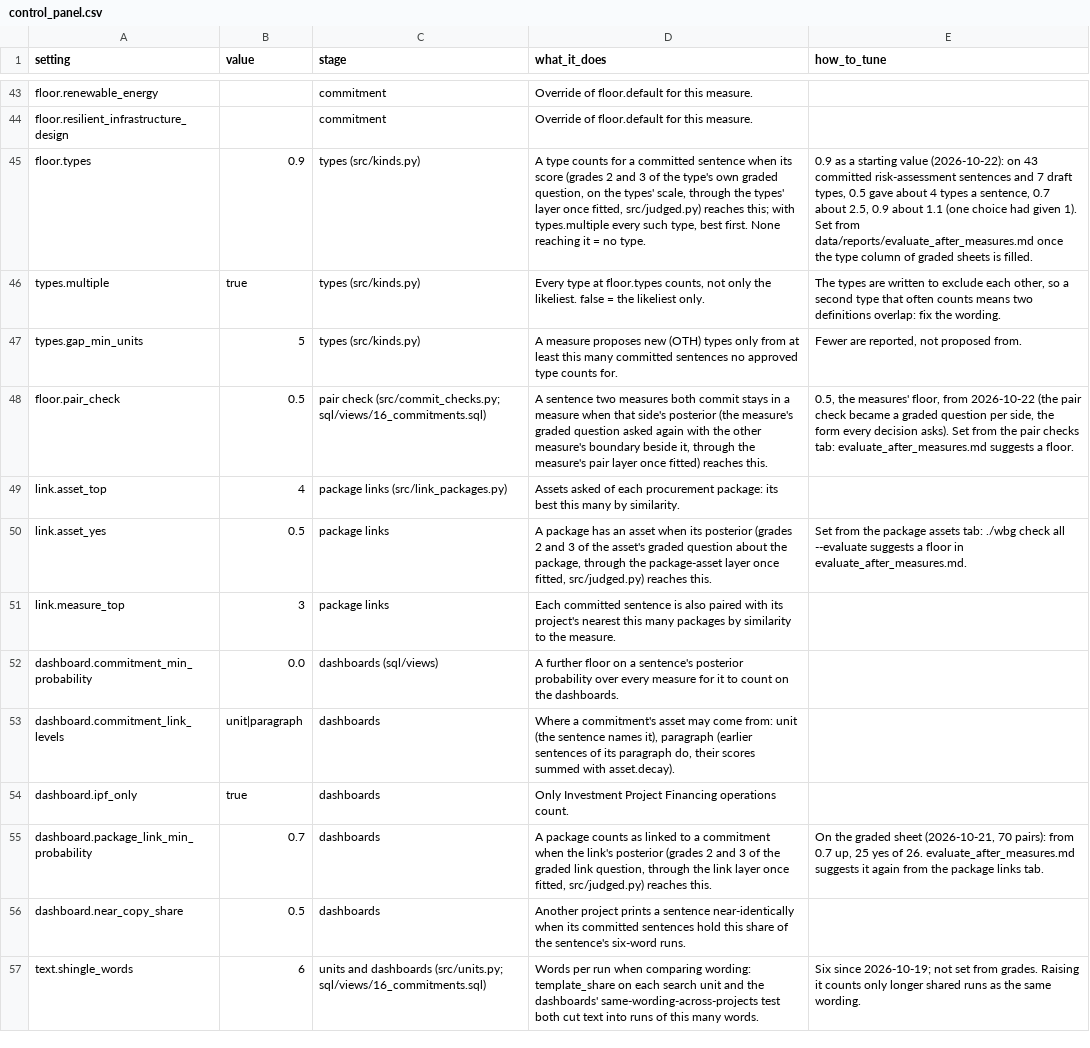
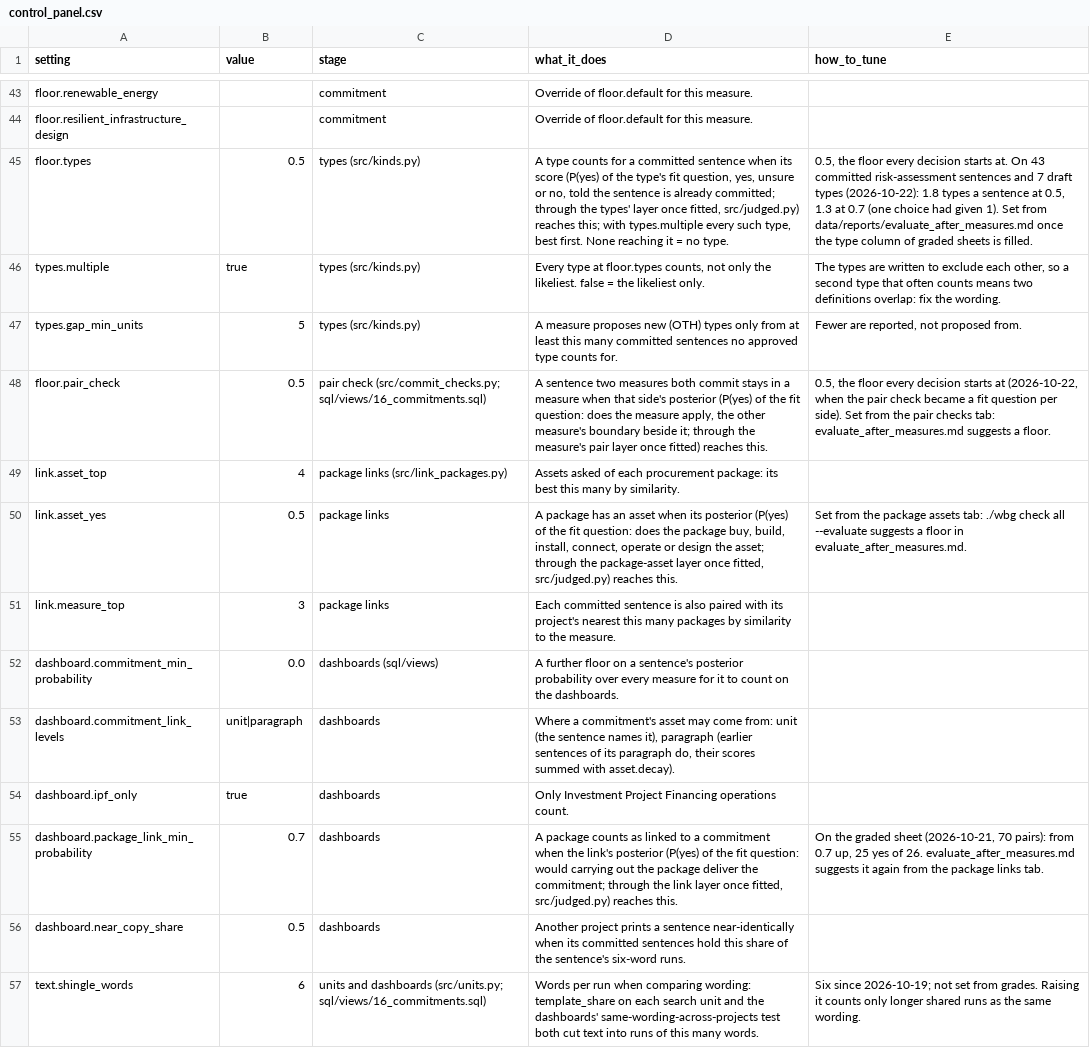
Before and after one commit to devvartpoddar/wbg-digital-resilience, a CSV file: inputs/config/control_panel.csv, drawn as a sheet; only a part is shown, gaps mark what is left out; the diff names each change by its address in the sheet, - before the commit and + after, or states it on an @@ line.

```diff
--- a/inputs/config/control_panel.csv
+++ b/inputs/config/control_panel.csv
-B45 (value): 0.9
+B45 (value): 0.5
-D45 (what_it_does): …its score (grades 2 and 3 of the type's own graded question, on the types' scale, through the…
+D45 (what_it_does): …its score (P(yes) of the type's fit question, yes, unsure or no, told the sentence is already committed; through the…
-E45 (how_to_tune): 0.9 as a starting value (2026-10-22): on 43 committed risk-assessment sentences and 7 draft types, 0.5 gave about 4 types a sentence, 0.7 about 2.5, 0.9 about 1.1 (one choice…
+E45 (how_to_tune): 0.5, the floor every decision starts at. On 43 committed risk-assessment sentences and 7 draft types (2026-10-22): 1.8 types a sentence at 0.5, 1.3 at 0.7 (one choice…
-D48 (what_it_does): …side's posterior (the measure's graded question asked again with the other measure's boundary beside it, through the…
+D48 (what_it_does): …side's posterior (P(yes) of the fit question: does the measure apply, the other measure's boundary beside it; through the…
-E48 (how_to_tune): 0.5, the measures' floor, from 2026-10-22 (the pair check became a graded question per side, the form every decision asks). Set from…
+E48 (how_to_tune): 0.5, the floor every decision starts at (2026-10-22, when the pair check became a fit question per side). Set from…
-D50 (what_it_does): …its posterior (grades 2 and 3 of the asset's graded question about the package, through the…
+D50 (what_it_does): …its posterior (P(yes) of the fit question: does the package buy, build, install, connect, operate or design the asset; through the…
-D55 (what_it_does): …link's posterior (grades 2 and 3 of the graded link question, through the…
+D55 (what_it_does): …link's posterior (P(yes) of the fit question: would carrying out the package deliver the commitment; through the…
```
Also changed, not shown: 14 other files.
